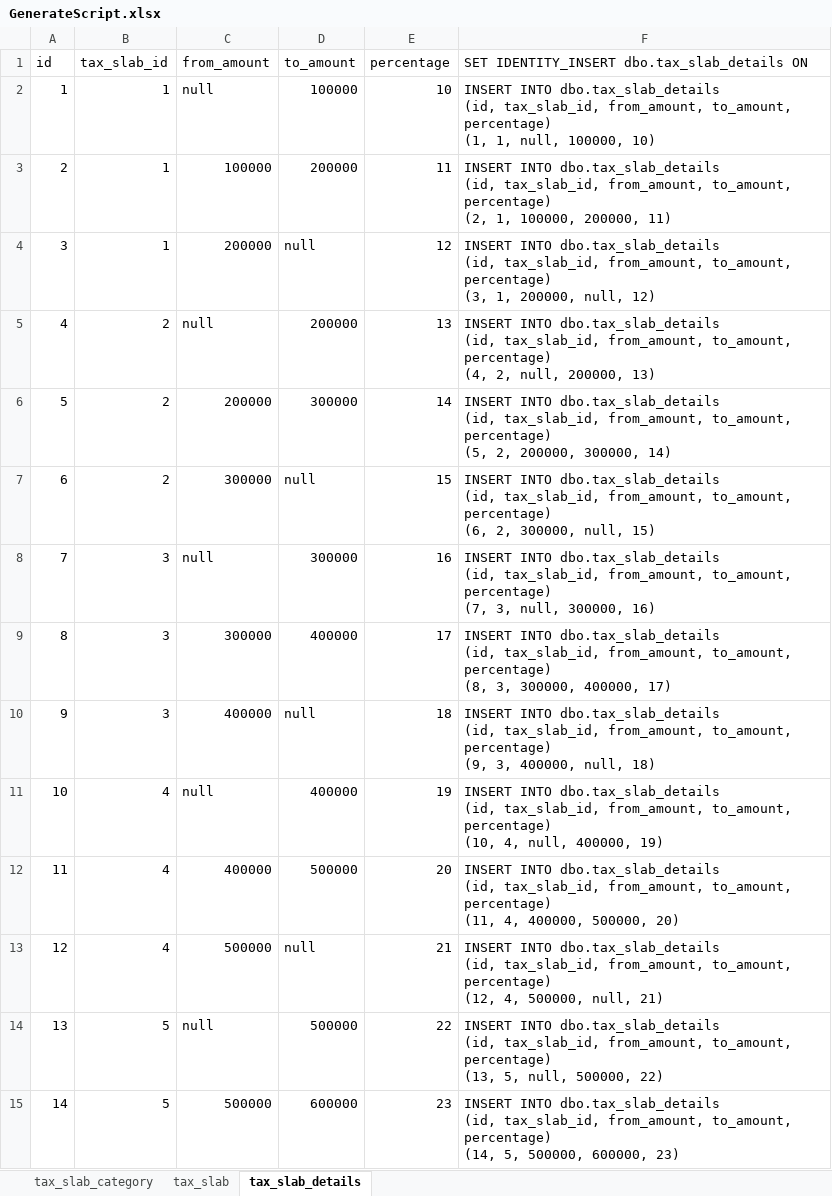
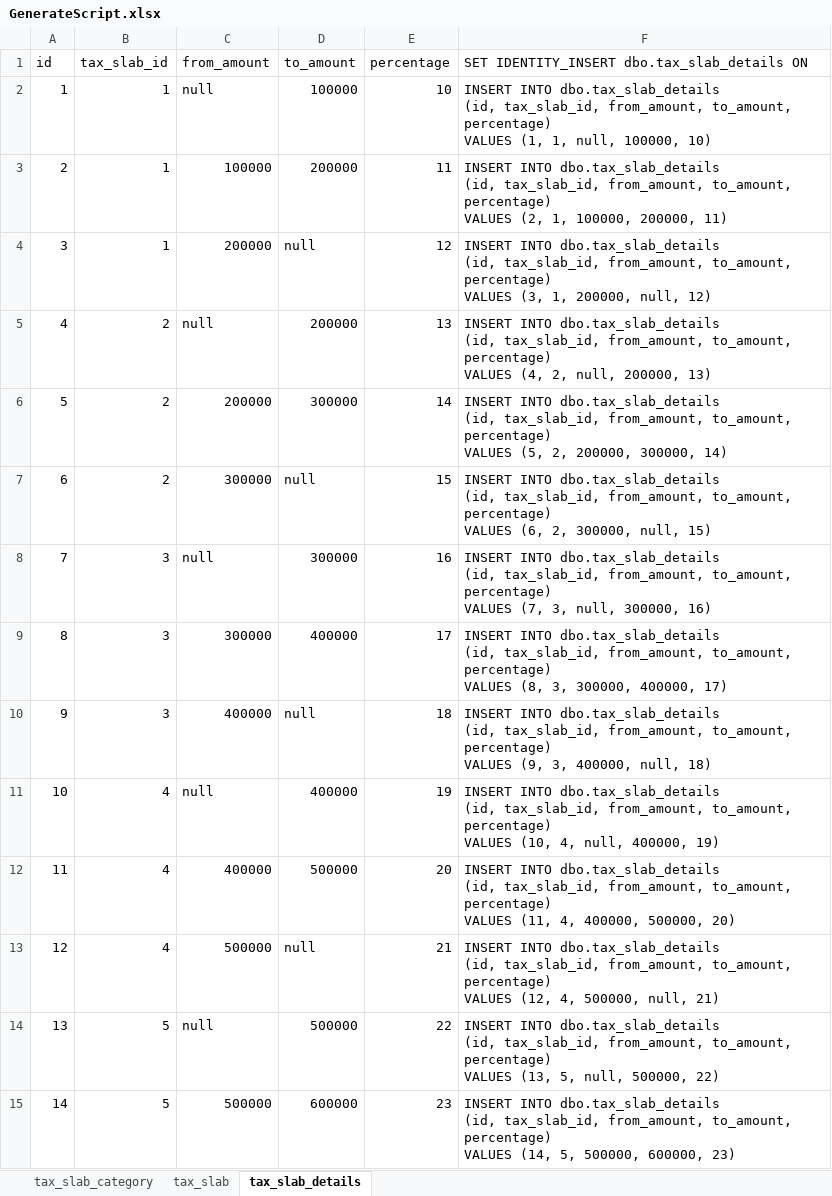
Before and after one commit to dangraahmed/MyCalculator.Api, an Excel workbook: src/SQLDataAccess/SQLScriptFile/InsertDataScript/GenerateScript.xlsx, sheet tax_slab_details, drawn as a sheet; only a part is shown; values as stored, in another font and other column widths than the file's, no borders; ↵ is a line break in a cell; the diff covers the shown part only; the diff names each change by its address in the sheet, - before the commit and + after, or states it on an @@ line.

Commit message:
VSC setting file added and generate db script file changed commited

```diff
--- a/src/SQLDataAccess/SQLScriptFile/InsertDataScript/GenerateScript.xlsx (sheet tax_slab_details)
+++ b/src/SQLDataAccess/SQLScriptFile/InsertDataScript/GenerateScript.xlsx (sheet tax_slab_details)
-F2: …to_amount, percentage) ↵ (1, 1,…
+F2: …to_amount, percentage) ↵ VALUES (1, 1,…
-F3: …to_amount, percentage) ↵ (2, 1,…
+F3: …to_amount, percentage) ↵ VALUES (2, 1,…
-F4: …to_amount, percentage) ↵ (3, 1,…
+F4: …to_amount, percentage) ↵ VALUES (3, 1,…
-F5: …to_amount, percentage) ↵ (4, 2,…
+F5: …to_amount, percentage) ↵ VALUES (4, 2,…
-F6: …to_amount, percentage) ↵ (5, 2,…
+F6: …to_amount, percentage) ↵ VALUES (5, 2,…
-F7: …to_amount, percentage) ↵ (6, 2,…
+F7: …to_amount, percentage) ↵ VALUES (6, 2,…
-F8: …to_amount, percentage) ↵ (7, 3,…
+F8: …to_amount, percentage) ↵ VALUES (7, 3,…
-F9: …to_amount, percentage) ↵ (8, 3,…
+F9: …to_amount, percentage) ↵ VALUES (8, 3,…
-F10: …to_amount, percentage) ↵ (9, 3,…
+F10: …to_amount, percentage) ↵ VALUES (9, 3,…
-F11: …to_amount, percentage) ↵ (10, 4,…
+F11: …to_amount, percentage) ↵ VALUES (10, 4,…
-F12: …to_amount, percentage) ↵ (11, 4,…
+F12: …to_amount, percentage) ↵ VALUES (11, 4,…
-F13: …to_amount, percentage) ↵ (12, 4,…
+F13: …to_amount, percentage) ↵ VALUES (12, 4,…
-F14: …to_amount, percentage) ↵ (13, 5,…
+F14: …to_amount, percentage) ↵ VALUES (13, 5,…
-F15: …to_amount, percentage) ↵ (14, 5,…
+F15: …to_amount, percentage) ↵ VALUES (14, 5,…
```
Also changed, not shown: 76 edited cells elsewhere in this sheet.
